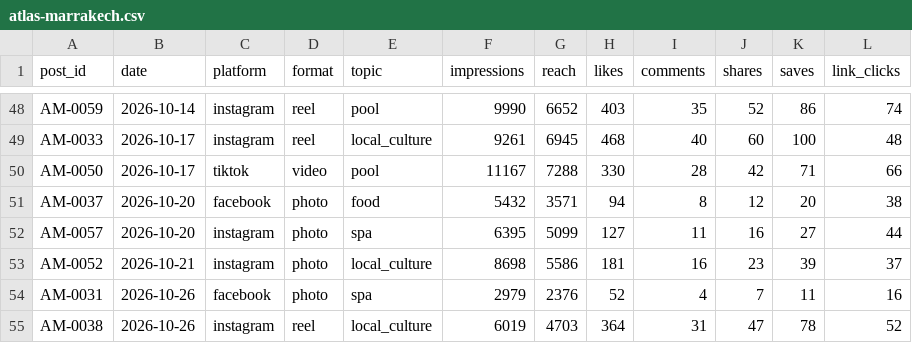
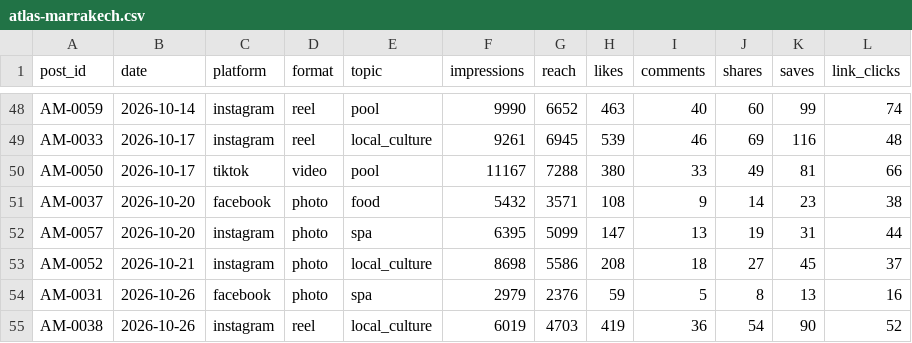
Before and after one commit to Jaydeep4845/hotel-social-report-agent, a CSV file: data/atlas-marrakech.csv, drawn as a sheet; only a part is shown, gaps mark what is left out; the diff covers the shown part only; the diff names each change by its address in the sheet, - before the commit and + after, or states it on an @@ line.

```diff
--- a/data/atlas-marrakech.csv
+++ b/data/atlas-marrakech.csv
-H48 (likes): 403
+H48 (likes): 463
-I48 (comments): 35
+I48 (comments): 40
-J48 (shares): 52
+J48 (shares): 60
-K48 (saves): 86
+K48 (saves): 99
-H49 (likes): 468
+H49 (likes): 539
-I49 (comments): 40
+I49 (comments): 46
-J49 (shares): 60
+J49 (shares): 69
-K49 (saves): 100
+K49 (saves): 116
-H50 (likes): 330
+H50 (likes): 380
-I50 (comments): 28
+I50 (comments): 33
-J50 (shares): 42
+J50 (shares): 49
-K50 (saves): 71
+K50 (saves): 81
-H51 (likes): 94
+H51 (likes): 108
-I51 (comments): 8
+I51 (comments): 9
-J51 (shares): 12
+J51 (shares): 14
-K51 (saves): 20
+K51 (saves): 23
-H52 (likes): 127
+H52 (likes): 147
-I52 (comments): 11
+I52 (comments): 13
-J52 (shares): 16
+J52 (shares): 19
-K52 (saves): 27
+K52 (saves): 31
-H53 (likes): 181
+H53 (likes): 208
-I53 (comments): 16
+I53 (comments): 18
-J53 (shares): 23
+J53 (shares): 27
-K53 (saves): 39
+K53 (saves): 45
-H54 (likes): 52
+H54 (likes): 59
-I54 (comments): 4
+I54 (comments): 5
-J54 (shares): 7
+J54 (shares): 8
-K54 (saves): 11
+K54 (saves): 13
-H55 (likes): 364
+H55 (likes): 419
-I55 (comments): 31
+I55 (comments): 36
-J55 (shares): 47
+J55 (shares): 54
-K55 (saves): 78
+K55 (saves): 90
```
Also changed, not shown: 87 edited cells elsewhere in this file, data/blue-coast-agadir.csv, 7 other files.
